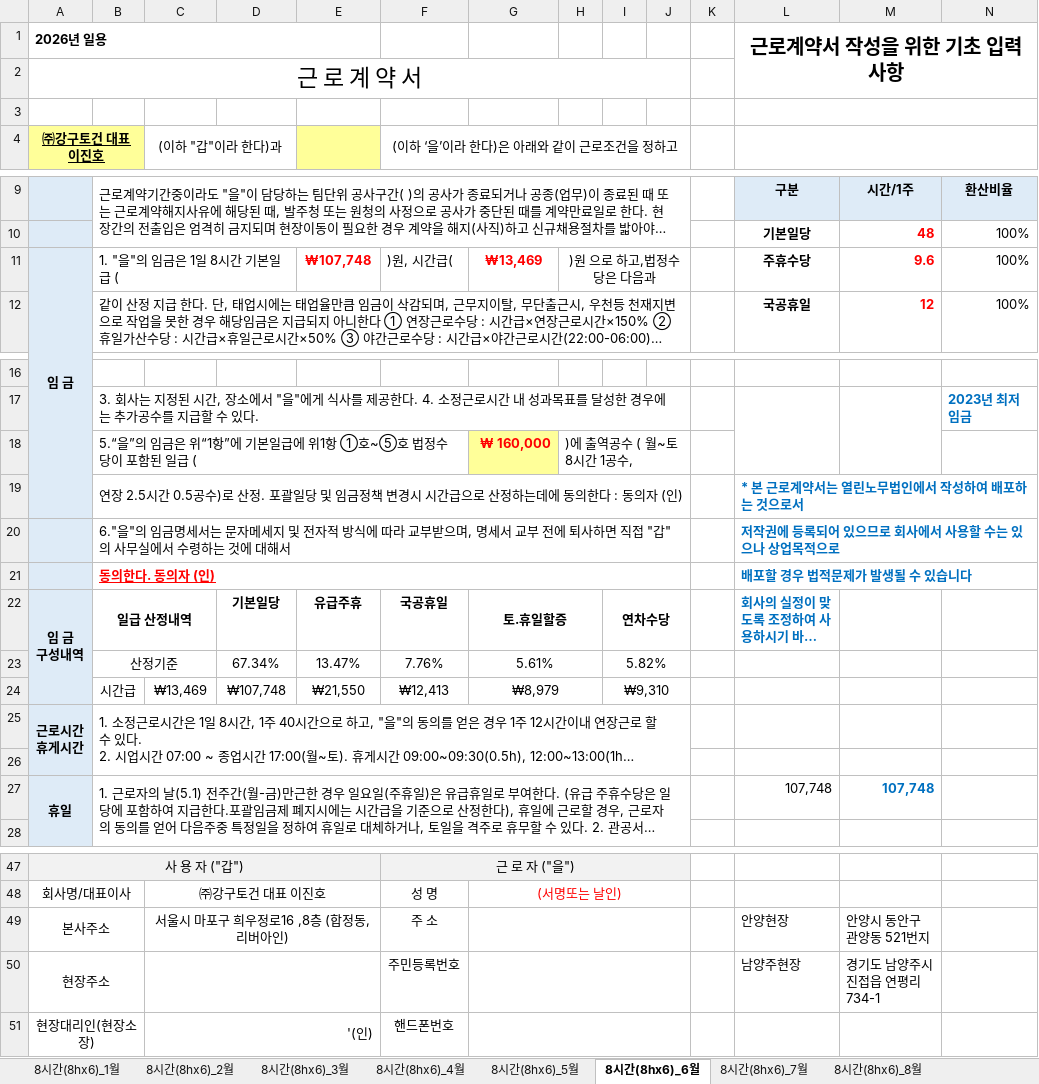
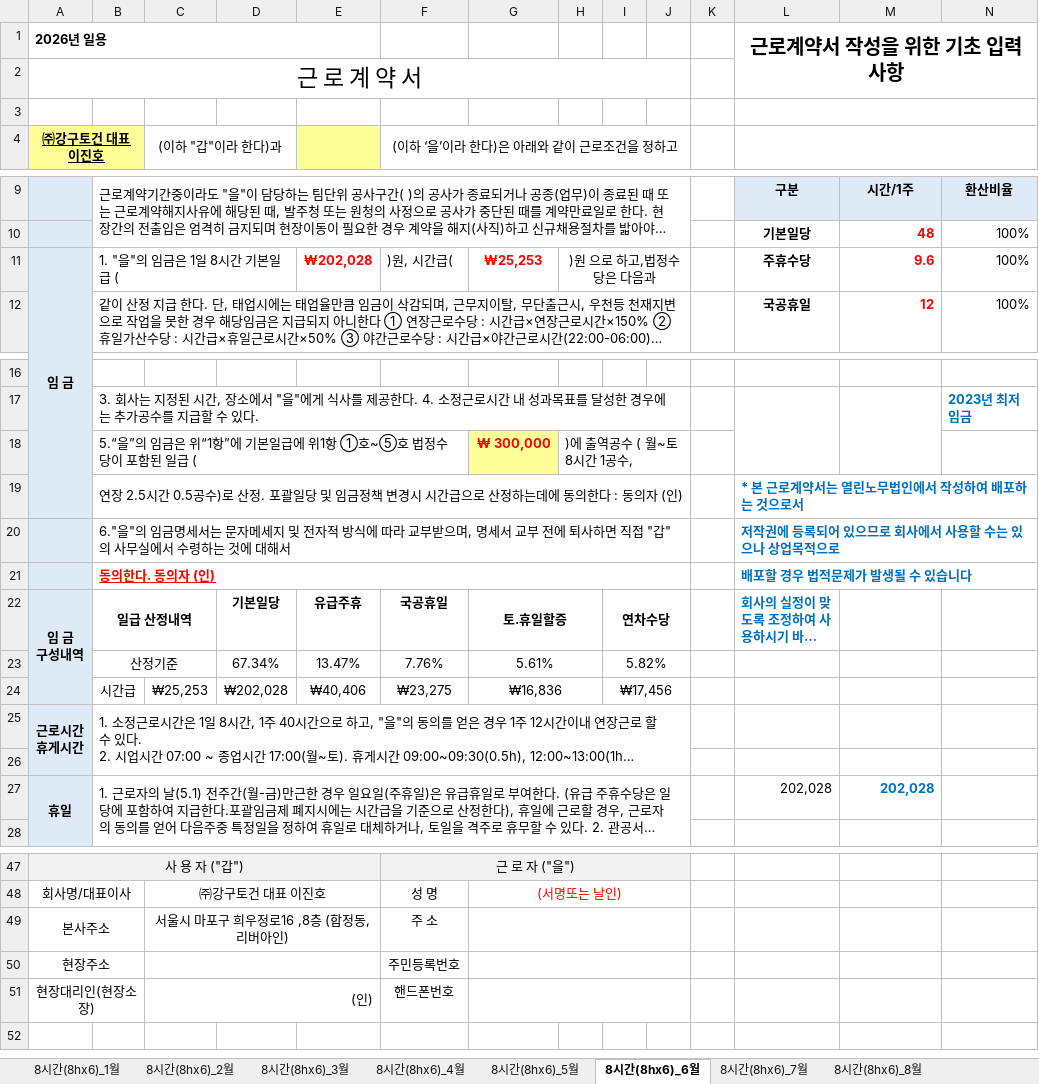
Before and after one commit to blood8879/kanggu-system, an Excel workbook: kanggu-contract/public/templates/contact_form_after_2026.xlsx, sheet 8시간(8hx6)_6월, drawn as a sheet; only a part is shown, gaps mark what is left out; long unchanged cells end in …; values as stored, in another font and other column widths than the file's, no borders; removed rows and columns are numbered as before the commit, all else as after; rows hold the shown columns only; the diff names each change by its address in the sheet, - before the commit and + after, or states it on an @@ line.

```diff
--- a/kanggu-contract/public/templates/contact_form_after_2026.xlsx (sheet 8시간(8hx6)_6월)
+++ b/kanggu-contract/public/templates/contact_form_after_2026.xlsx (sheet 8시간(8hx6)_6월)
-E11: ₩107,748
+E11: ₩202,028
-G11: ₩13,469
+G11: ₩25,253
-G18: ₩ 160,000
+G18: ₩ 300,000
-row 24:  | 시간급 | ₩13,469 | ₩107,748 | ₩21,550 | ₩12,413 | ₩8,979 |  | ₩9,310
+row 24:  | 시간급 | ₩25,253 | ₩202,028 | ₩40,406 | ₩23,275 | ₩16,836 |  | ₩17,456
-L27: 107,748
+L27: 202,028
-M27: 107,748
+M27: 202,028
-L49: 안양현장
+L49: (empty)
-M49: 안양시 동안구 관양동 521번지
+M49: (empty)
-L50: 남양주현장
+L50: (empty)
-M50: 경기도 남양주시 진접읍 연평리 734-1
+M50: (empty)
-C51 ((이하 "갑"이라 한다)과): '(인)
+C51 ((이하 "갑"이라 한다)과): (인)
```
Also changed, not shown: sheet 8시간(8hx6)_1월, sheet 8시간(8hx6)_12월, sheet 8시간(8hx6)_11월, sheet 8시간(8hx6)_10월, sheet 8시간(8hx6)_7월, sheet 8시간(8hx6)_4월, 5 more sheets, charts or pictures.
